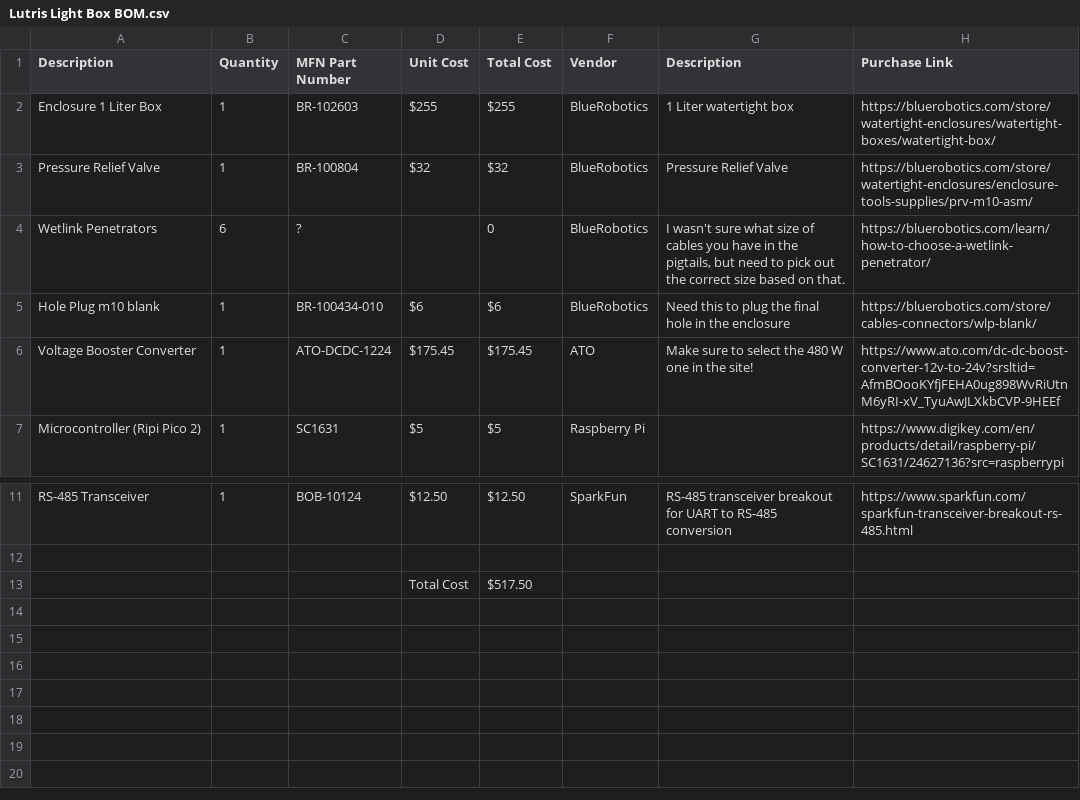
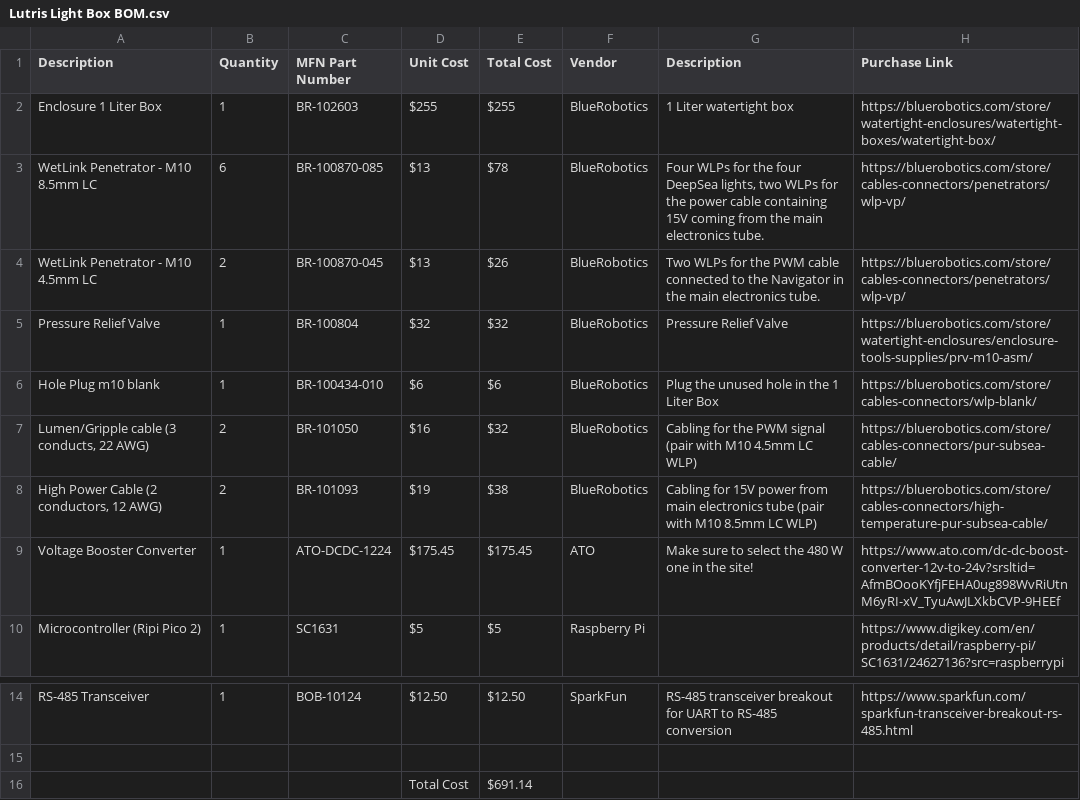
Before and after one commit to Seattle-Aquarium/CCR_ROV_survey_methods, a CSV file: lighting/hardware/Lutris Light Box BOM.csv, drawn as a sheet; only a part is shown, gaps mark what is left out; removed rows and columns are numbered as before the commit, all else as after; the diff names each change by its address in the sheet, - before the commit and + after, or states it on an @@ line.

Commit message:
edits to BOM

```diff
--- a/lighting/hardware/Lutris Light Box BOM.csv
+++ b/lighting/hardware/Lutris Light Box BOM.csv
+row 3: WetLink Penetrator - M10 8.5mm LC | 6 | BR-100870-085 | $13 | $78 | BlueRobotics | Four WLPs for the four DeepSea lights, two WLPs for the power cable containing 15V coming from the main electronics tube. | https://bluerobotics.com/store/cables-connectors/penetrators/wlp-vp/
+row 4: WetLink Penetrator - M10 4.5mm LC | 2 | BR-100870-045 | $13 | $26 | BlueRobotics | Two WLPs for the PWM cable connected to the Navigator in the main electronics tube. | https://bluerobotics.com/store/cables-connectors/penetrators/wlp-vp/
-row 4: Wetlink Penetrators | 6 | ? |  | 0 | BlueRobotics | I wasn't sure what size of cables you have in the pigtails, but need to pick out the correct size based on that. | https://bluerobotics.com/learn/how-to-choose-a-wetlink-penetrator/
-G6 (Description): Need this to plug the final hole in the enclosure
+G6 (Description): Plug the unused hole in the 1 Liter Box
+row 7: Lumen/Gripple cable (3 conducts, 22 AWG) | 2 | BR-101050 | $16 | $32 | BlueRobotics | Cabling for the PWM signal (pair with M10 4.5mm LC WLP) | https://bluerobotics.com/store/cables-connectors/pur-subsea-cable/
+row 8: High Power Cable (2 conductors, 12 AWG) | 2 | BR-101093 | $19 | $38 | BlueRobotics | Cabling for 15V power from main electronics tube (pair with M10 8.5mm LC WLP) | https://bluerobotics.com/store/cables-connectors/high-temperature-pur-subsea-cable/
-E16 (Total Cost): $517.50
+E16 (Total Cost): $691.14
```
